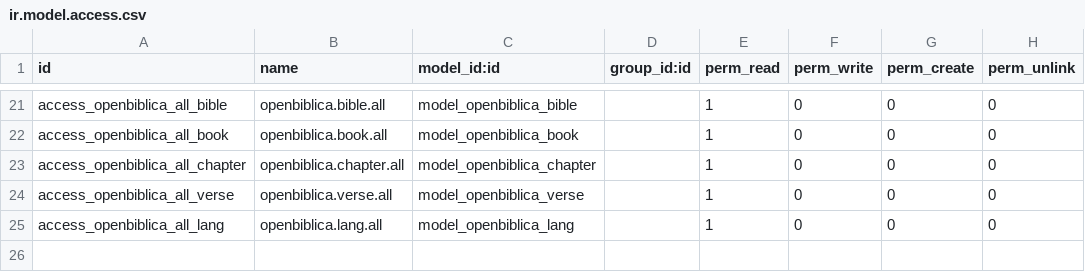
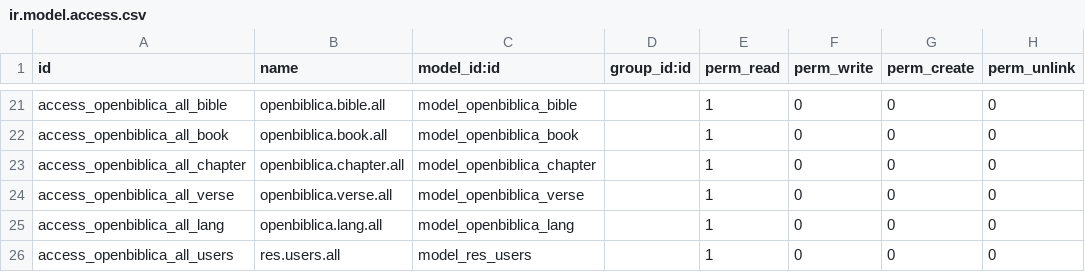
Before and after one commit to openbiblica/openbiblica1.4, a CSV file: security/ir.model.access.csv, drawn as a sheet; only a part is shown, gaps mark what is left out.

```diff
--- a/security/ir.model.access.csv
+++ b/security/ir.model.access.csv
@@ -25 +25,2 @@ access_openbiblica_all_verse,openbiblica.verse.all,model_openbiblica_verse,,1,0,
 access_openbiblica_all_lang,openbiblica.lang.all,model_openbiblica_lang,,1,0,0,0
+access_openbiblica_all_users,res.users.all,model_res_users,,1,0,0,0
```
Also changed, not shown: 1 other file.
